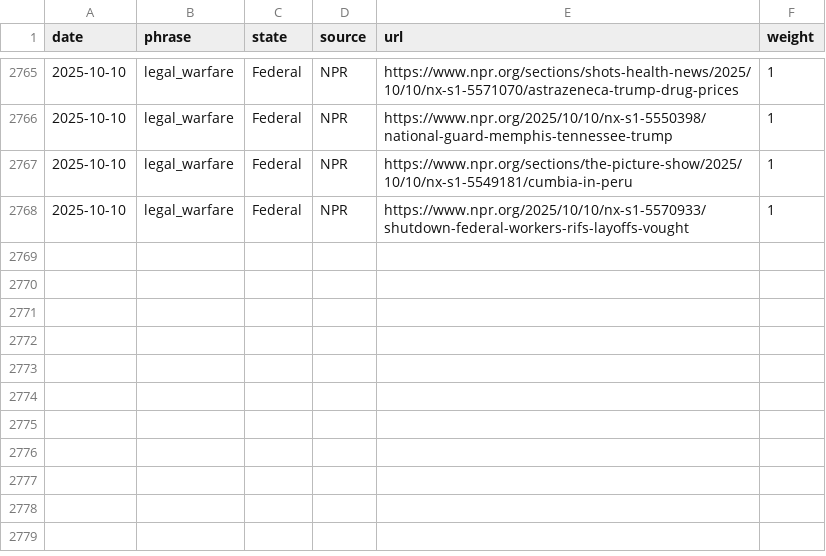
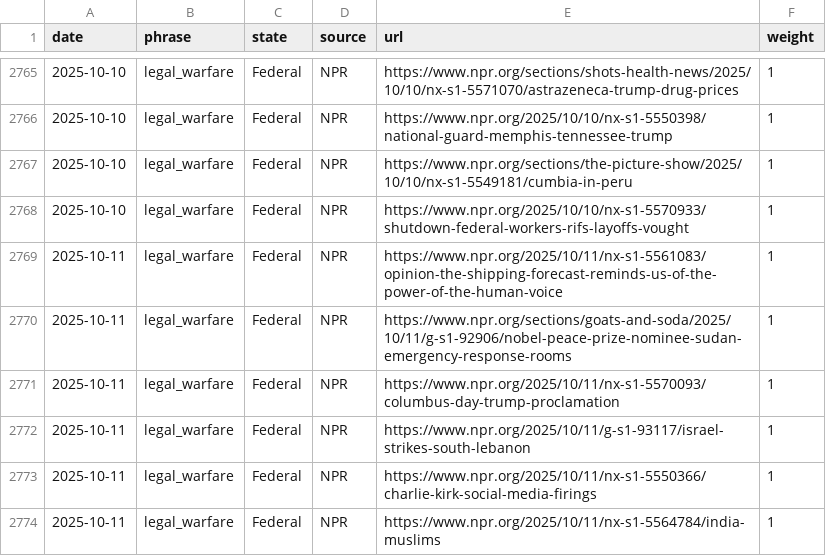
Before and after one commit to roll-for-error/us-authoritarian-heatmap, a CSV file: tier1-map/tier1_events.csv, drawn as a sheet; only a part is shown, gaps mark what is left out; the diff names each change by its address in the sheet, - before the commit and + after, or states it on an @@ line.

```diff
--- a/tier1-map/tier1_events.csv
+++ b/tier1-map/tier1_events.csv
+row 2769: 2025-10-11 | legal_warfare | Federal | NPR | https://www.npr.org/2025/10/11/nx-s1-5561083/opinion-the-shipping-forecast-reminds-us-of-the-power-of-the-human-voice | 1
+row 2770: 2025-10-11 | legal_warfare | Federal | NPR | https://www.npr.org/sections/goats-and-soda/2025/10/11/g-s1-92906/nobel-peace-prize-nominee-sudan-emergency-response-rooms | 1
+row 2771: 2025-10-11 | legal_warfare | Federal | NPR | https://www.npr.org/2025/10/11/nx-s1-5570093/columbus-day-trump-proclamation | 1
+row 2772: 2025-10-11 | legal_warfare | Federal | NPR | https://www.npr.org/2025/10/11/g-s1-93117/israel-strikes-south-lebanon | 1
+row 2773: 2025-10-11 | legal_warfare | Federal | NPR | https://www.npr.org/2025/10/11/nx-s1-5550366/charlie-kirk-social-media-firings | 1
+row 2774: 2025-10-11 | legal_warfare | Federal | NPR | https://www.npr.org/2025/10/11/nx-s1-5564784/india-muslims | 1
```
